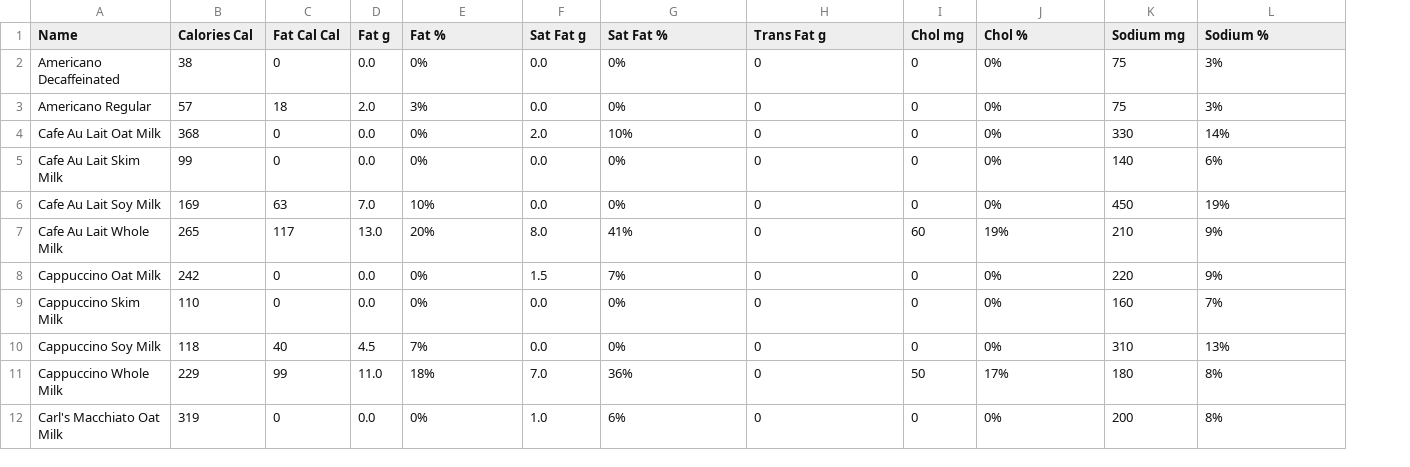
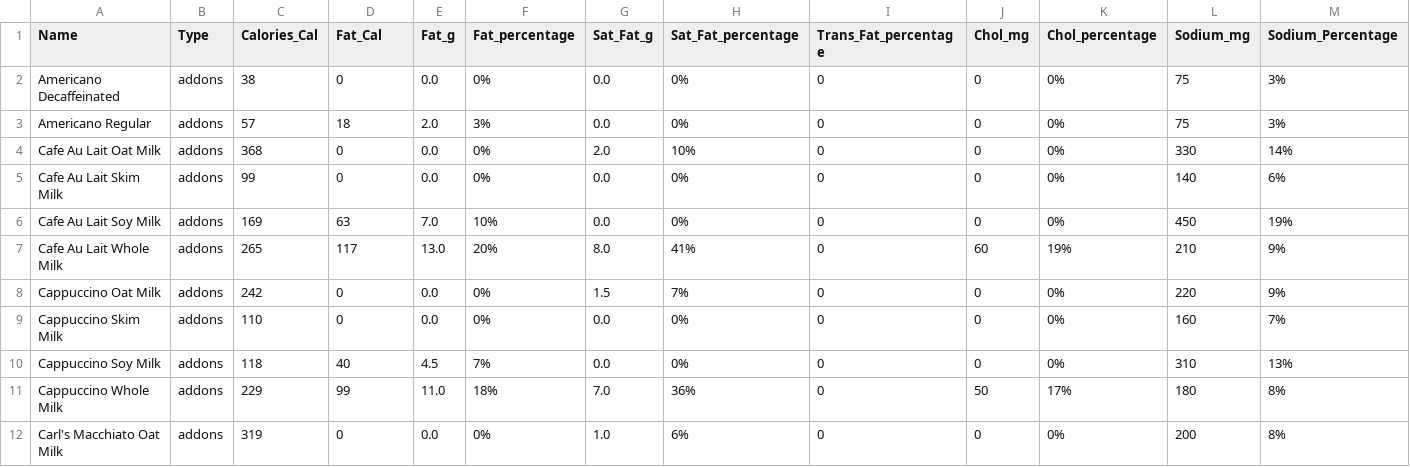
Before and after one commit to namhlahade/DukeNutrition, a CSV file: backend/Restaurants/BellaUnion.csv, drawn as a sheet; only a part is shown; addresses are those after the commit; the diff covers the shown part only; the diff names each change by its address in the sheet, - before the commit and + after, or states it on an @@ line.

Commit message:
added other restaurants and changed frontend for mealDisplay

```diff
--- a/backend/Restaurants/BellaUnion.csv
+++ b/backend/Restaurants/BellaUnion.csv
+column B (Type), rows 2-12: all addons
-C1: Calories Cal
+C1: Calories_Cal
-D1: Fat Cal Cal
+D1: Fat_Cal
-E1: Fat g
+E1: Fat_g
-F1: Fat %
+F1: Fat_percentage
-G1: Sat Fat g
+G1: Sat_Fat_g
-H1: Sat Fat %
+H1: Sat_Fat_percentage
-I1: Trans Fat g
+I1: Trans_Fat_percentage
-J1: Chol mg
+J1: Chol_mg
-K1: Chol %
+K1: Chol_percentage
-L1: Sodium mg
+L1: Sodium_mg
-M1: Sodium %
+M1: Sodium_Percentage
```
Also changed, not shown: 10 edited cells elsewhere in this file, 8 other files.
